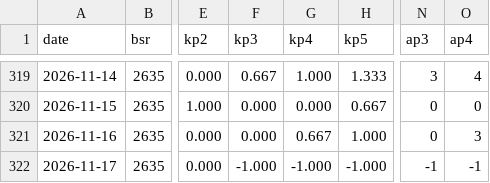
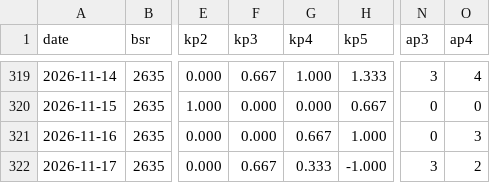
Before and after one commit to ja1bbe/propagation, a CSV file: data/gfz/kp/2026.csv, drawn as a sheet; only a part is shown, gaps mark what is left out; the diff names each change by its address in the sheet, - before the commit and + after, or states it on an @@ line.

```diff
--- a/data/gfz/kp/2026.csv
+++ b/data/gfz/kp/2026.csv
-F322 (kp3): -1.000
+F322 (kp3): 0.667
-G322 (kp4): -1.000
+G322 (kp4): 0.333
-N322 (ap3): -1
+N322 (ap3): 3
-O322 (ap4): -1
+O322 (ap4): 2
```
Also changed, not shown: 1 other file.
